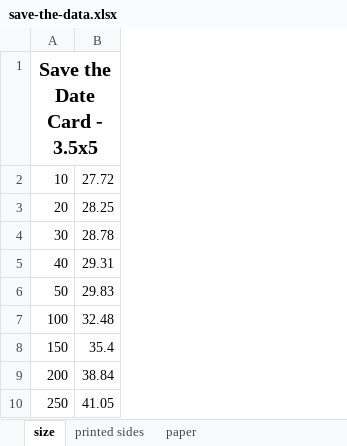
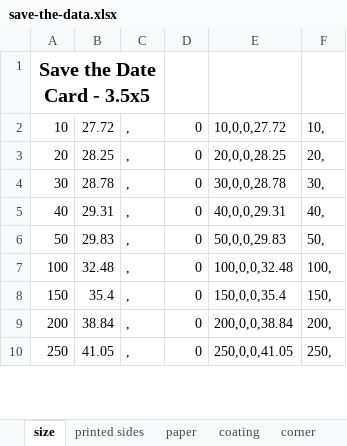
Before and after one commit to eeem77/playwright-node-app, an Excel workbook: save-the-data.xlsx, sheet size, drawn as a sheet; only a part is shown; values as stored, in another font and other column widths than the file's, no borders; the diff names each change by its address in the sheet, - before the commit and + after, or states it on an @@ line.

```diff
--- a/save-the-data.xlsx (sheet size)
+++ b/save-the-data.xlsx (sheet size)
+sheet tab: coating
+sheet tab: corner
+column C, rows 2-10: all ,
+column D, rows 2-10: all 0
+column E, rows 2-10: 10,0,0,27.72 | 20,0,0,28.25 | 30,0,0,28.78 | 40,0,0,29.31 | 50,0,0,29.83 | 100,0,0,32.48 | 150,0,0,35.4 | 200,0,0,38.84 | 250,0,0,41.05
+column F, rows 2-10: 10, | 20, | 30, | 40, | 50, | 100, | 150, | 200, | 250,
```
Also changed, not shown: sheet paper, sheet printed sides, other sheet tabs, 4 other files.
